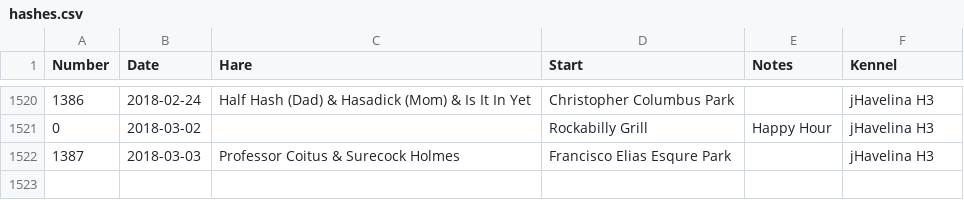
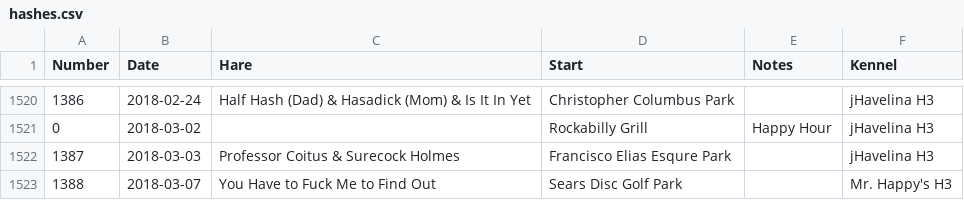
Before and after one commit to weaverba137/weaverba137.github.io, a CSV file: lib/hashes.csv, drawn as a sheet; only a part is shown, gaps mark what is left out.

Commit message:
add hashes

```diff
--- a/lib/hashes.csv
+++ b/lib/hashes.csv
@@ -1522 +1522,2 @@ Number,Date,Hare,Start,Notes,Kennel
 1387,2018-03-03,Professor Coitus & Surecock Holmes,Francisco Elias Esqure Park,,jHavelina H3
+1388,2018-03-07,You Have to Fuck Me to Find Out,Sears Disc Golf Park,,Mr. Happy's H3
```
